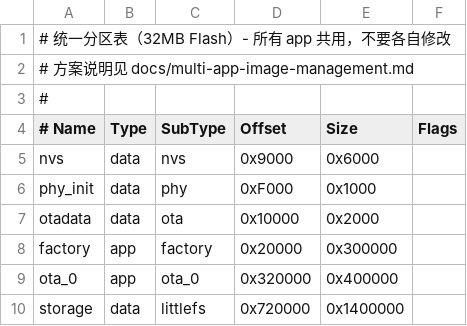
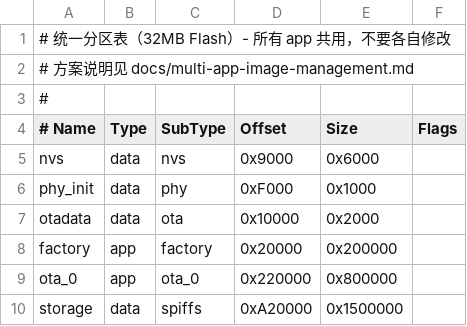
Before and after one commit to kevinjs/esp32_apps, a CSV file: partitions/fleet.csv, drawn as a sheet.

Commit message:
feat(selector): add boot selector and resize slots for variable app sizes
- partitions: factory 2MB, ota_0 8MB, storage 21MB (spiffs); nvs untouched

- selector: SPIFFS scan, esp_app_desc validation, LVGL list, OTA install with progress

- boot_switch: require esp_driver_gpio (driver/gpio.h moved in IDF 6.x)

- tools: pack with in-tree spiffsgen.py, slot-aware flashing offsets

- docs: variable app size rationale, SPIFFS over LittleFS

```diff
--- a/partitions/fleet.csv
+++ b/partitions/fleet.csv
@@ -7,4 +7,4 @@ phy_init,   data, phy,      0xF000,     0x1000,
 otadata,    data, ota,      0x10000,    0x2000,
-factory,    app,  factory,  0x20000,    0x300000,
-ota_0,      app,  ota_0,    0x320000,   0x400000,
-storage,    data, littlefs, 0x720000,   0x1400000,
+factory,    app,  factory,  0x20000,    0x200000,
+ota_0,      app,  ota_0,    0x220000,   0x800000,
+storage,    data, spiffs,   0xA20000,   0x1500000,
```
Also changed, not shown: ride-gmeter/partitions.csv, 22 other files.
